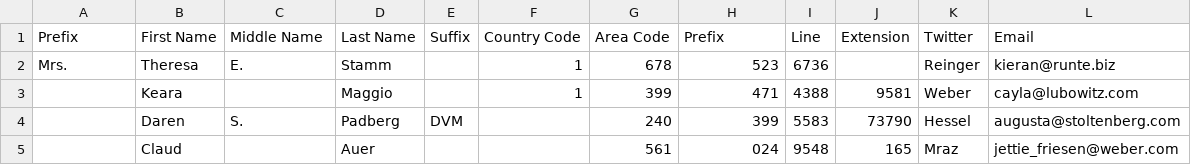
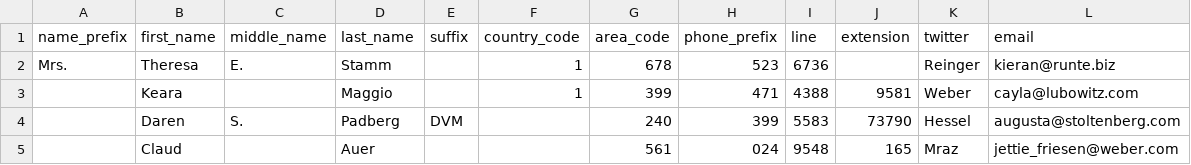
Before and after one commit to mzniko/pcs_code_challenge_06, a CSV file: born/people.csv, drawn as a sheet; only a part is shown; removed rows and columns are numbered as before the commit, all else as after; the diff names each change by its address in the sheet, - before the commit and + after, or states it on an @@ line.

```diff
--- a/born/people.csv
+++ b/born/people.csv
-row 1: Prefix | First Name | Middle Name | Last Name | Suffix | Country Code | Area Code | Prefix | Line | Extension | Twitter | Email
+row 1: name_prefix | first_name | middle_name | last_name | suffix | country_code | area_code | phone_prefix | line | extension | twitter | email
```
Also changed, not shown: 8 other files.
